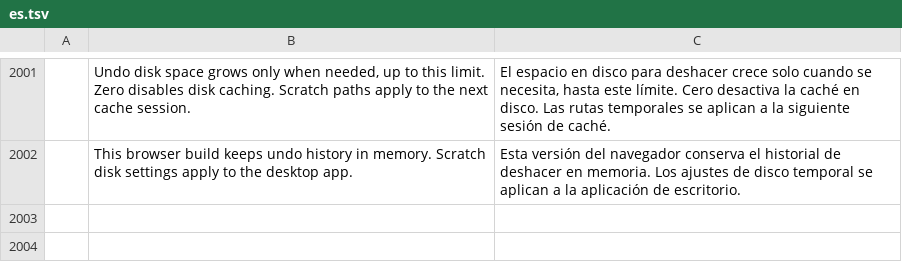
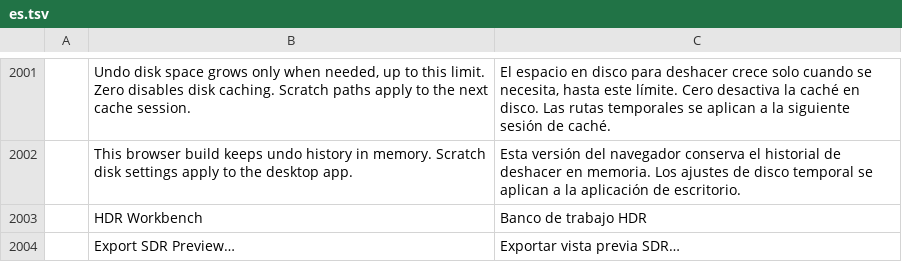
Before and after one commit to TheSeanLavery/photocraft, a TSV file: crates/ui-egui/src/i18n/es.tsv, drawn as a sheet; only a part is shown, gaps mark what is left out.

```diff
--- a/crates/ui-egui/src/i18n/es.tsv
+++ b/crates/ui-egui/src/i18n/es.tsv
@@ -2002 +2002,3 @@
 	This browser build keeps undo history in memory. Scratch disk settings apply to the desktop app.	Esta versión del navegador conserva el historial de deshacer en memoria. Los ajustes de disco temporal se aplican a la aplicación de escritorio.
+	HDR Workbench	Banco de trabajo HDR
+	Export SDR Preview…	Exportar vista previa SDR…
```
Also changed, not shown: crates/ui-egui/src/i18n/cs.tsv, crates/ui-egui/src/i18n/ja.tsv, 46 other files.
